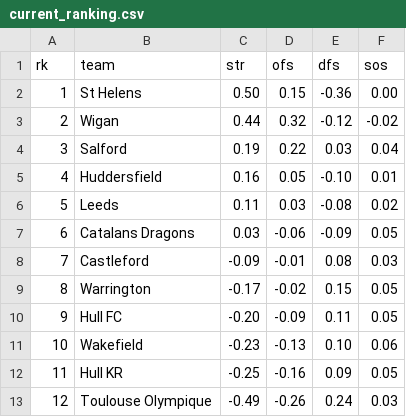
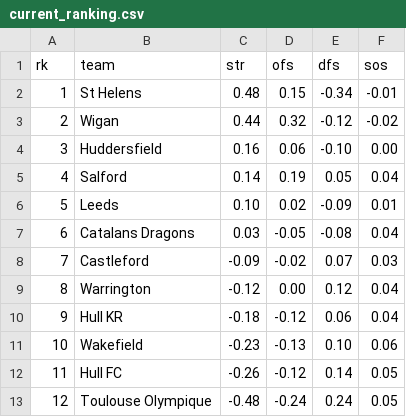
Before and after one commit to octonion/rugby, a CSV file: super_league/sos/current_ranking.csv, drawn as a sheet.

```diff
--- a/super_league/sos/current_ranking.csv
+++ b/super_league/sos/current_ranking.csv
@@ -1,13 +1,13 @@
 rk,team,str,ofs,dfs,sos
-1,St Helens,0.50,0.15,-0.36,0.00
+1,St Helens,0.48,0.15,-0.34,-0.01
 2,Wigan,0.44,0.32,-0.12,-0.02
-3,Salford,0.19,0.22,0.03,0.04
-4,Huddersfield,0.16,0.05,-0.10,0.01
-5,Leeds,0.11,0.03,-0.08,0.02
-6,Catalans Dragons,0.03,-0.06,-0.09,0.05
-7,Castleford,-0.09,-0.01,0.08,0.03
-8,Warrington,-0.17,-0.02,0.15,0.05
-9,Hull FC,-0.20,-0.09,0.11,0.05
+3,Huddersfield,0.16,0.06,-0.10,0.00
+4,Salford,0.14,0.19,0.05,0.04
+5,Leeds,0.10,0.02,-0.09,0.01
+6,Catalans Dragons,0.03,-0.05,-0.08,0.04
+7,Castleford,-0.09,-0.02,0.07,0.03
+8,Warrington,-0.12,0.00,0.12,0.04
+9,Hull KR,-0.18,-0.12,0.06,0.04
 10,Wakefield,-0.23,-0.13,0.10,0.06
-11,Hull KR,-0.25,-0.16,0.09,0.05
-12,Toulouse Olympique,-0.49,-0.26,0.24,0.03
+11,Hull FC,-0.26,-0.12,0.14,0.05
+12,Toulouse Olympique,-0.48,-0.24,0.24,0.05
```
Also changed, not shown: super_league/csv/super-league-2022.csv, 4 other files.
